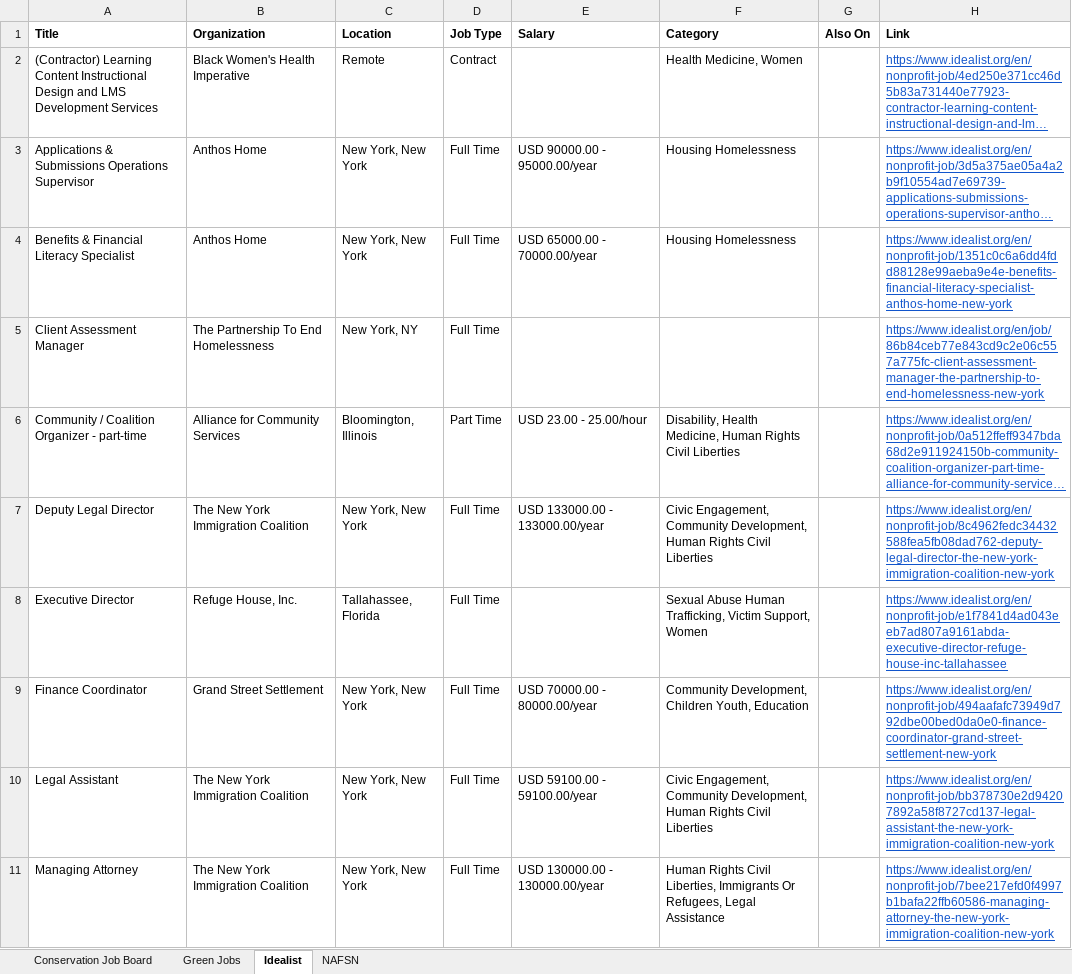
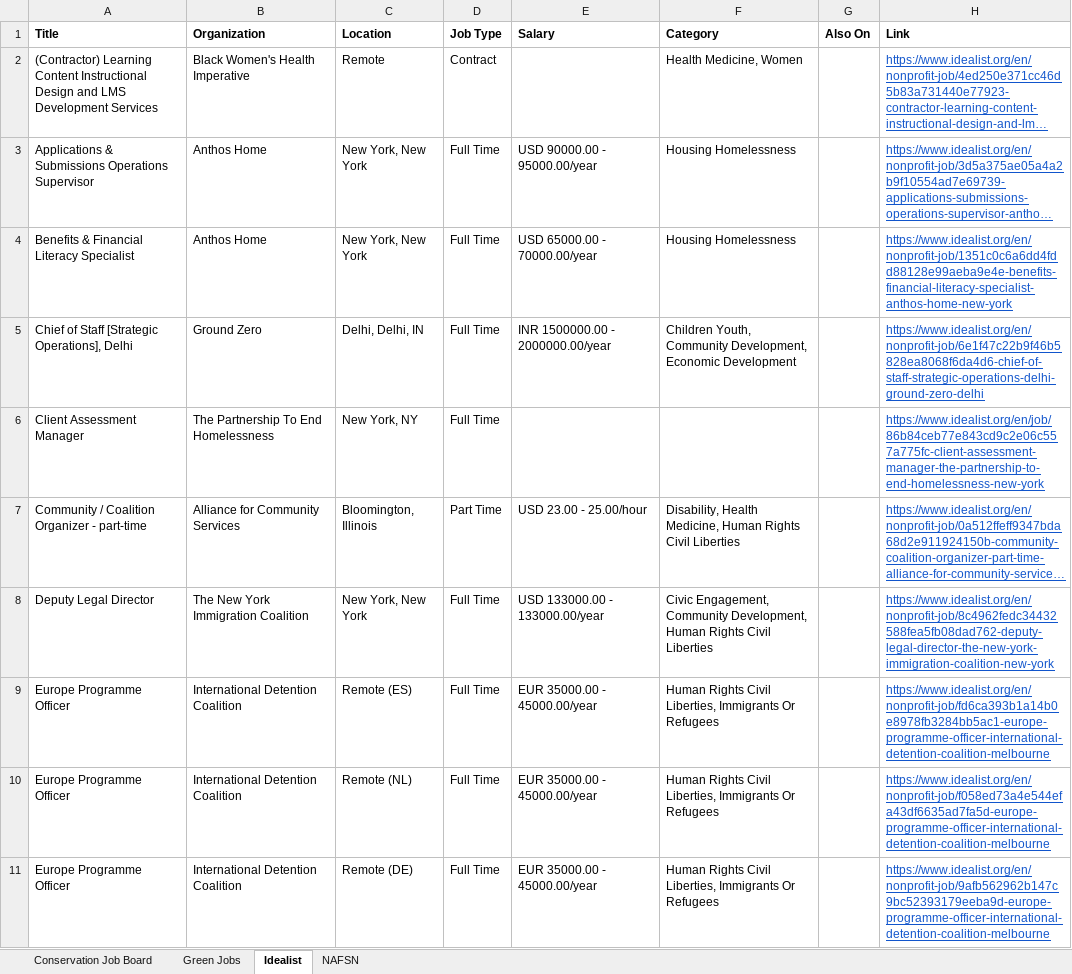
Before and after one commit to dchandarana07/jobs-digest, an Excel workbook: docs/xlsx/jobs-2026-08-23.xlsx, sheet Idealist, drawn as a sheet; only a part is shown; the shorter side is filled out with more unchanged rows; long unchanged cells end in …; values as stored, in another font and other column widths than the file's, no borders; the diff covers the shown part only; the diff names each change by its address in the sheet, - before the commit and + after, or states it on an @@ line.

```diff
--- a/docs/xlsx/jobs-2026-08-23.xlsx (sheet Idealist)
+++ b/docs/xlsx/jobs-2026-08-23.xlsx (sheet Idealist)
+row 5: Chief of Staff [Strategic Operations], Delhi | Ground Zero | Delhi, Delhi, IN | Full Time | INR 1500000.00 - 2000000.00/year | Children Youth, Community Development, Economic Development |  | https://www.idealist.org/en/nonprofit-job/6e1f47c22b9f46b5828ea8068f6da4d6-chief-of-staff-strategic-operations-delhi-ground-zero-delhi
+row 9: Europe Programme Officer | International Detention Coalition | Remote (ES) | Full Time | EUR 35000.00 - 45000.00/year | Human Rights Civil Liberties, Immigrants Or Refugees |  | https://www.idealist.org/en/nonprofit-job/fd6ca393b1a14b0e8978fb3284bb5ac1-europe-programme-officer-international-detention-coalition-melbourne
+row 10: Europe Programme Officer | International Detention Coalition | Remote (NL) | Full Time | EUR 35000.00 - 45000.00/year | Human Rights Civil Liberties, Immigrants Or Refugees |  | https://www.idealist.org/en/nonprofit-job/f058ed73a4e544efa43df6635ad7fa5d-europe-programme-officer-international-detention-coalition-melbourne
+row 11: Europe Programme Officer | International Detention Coalition | Remote (DE) | Full Time | EUR 35000.00 - 45000.00/year | Human Rights Civil Liberties, Immigrants Or Refugees |  | https://www.idealist.org/en/nonprofit-job/9afb562962b147c9bc52393179eeba9d-europe-programme-officer-international-detention-coalition-melbourne
```
Also changed, not shown: 10 added rows elsewhere in this sheet, 5 other files.
